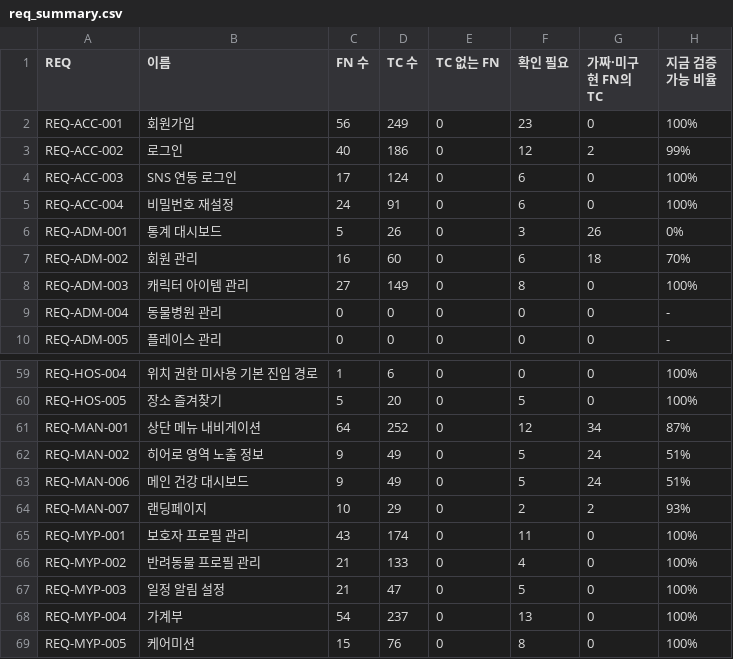
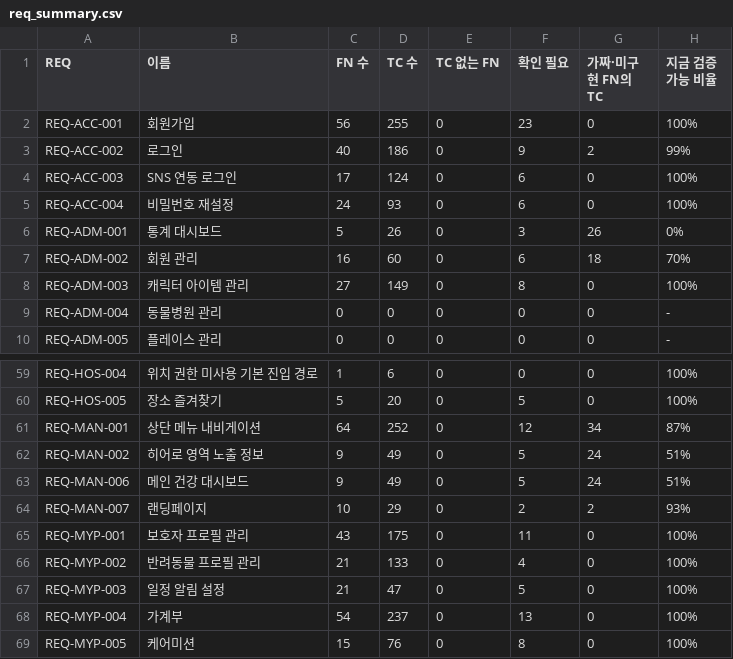
Before and after one commit to kkori-lab/nyangmeong-frontend, a CSV file: docs/tc/rtm/req_summary.csv, drawn as a sheet; only a part is shown, gaps mark what is left out.

```diff
--- a/docs/tc/rtm/req_summary.csv
+++ b/docs/tc/rtm/req_summary.csv
@@ -1,6 +1,6 @@
 REQ,이름,FN 수,TC 수,TC 없는 FN,확인 필요,가짜·미구현 FN의 TC,지금 검증 가능 비율
-REQ-ACC-001,회원가입,56,249,0,23,0,100%
-REQ-ACC-002,로그인,40,186,0,12,2,99%
+REQ-ACC-001,회원가입,56,255,0,23,0,100%
+REQ-ACC-002,로그인,40,186,0,9,2,99%
 REQ-ACC-003,SNS 연동 로그인,17,124,0,6,0,100%
-REQ-ACC-004,비밀번호 재설정,24,91,0,6,0,100%
+REQ-ACC-004,비밀번호 재설정,24,93,0,6,0,100%
 REQ-ADM-001,통계 대시보드,5,26,0,3,26,0%
@@ -64,3 +64,3 @@ REQ-MAN-006,메인 건강 대시보드,9,49,0,5,24,51%
 REQ-MAN-007,랜딩페이지,10,29,0,2,2,93%
-REQ-MYP-001,보호자 프로필 관리,43,174,0,11,0,100%
+REQ-MYP-001,보호자 프로필 관리,43,175,0,11,0,100%
 REQ-MYP-002,반려동물 프로필 관리,21,133,0,4,0,100%
```
Also changed, not shown: docs/tc/rtm/traceability.csv, 3 other files.
